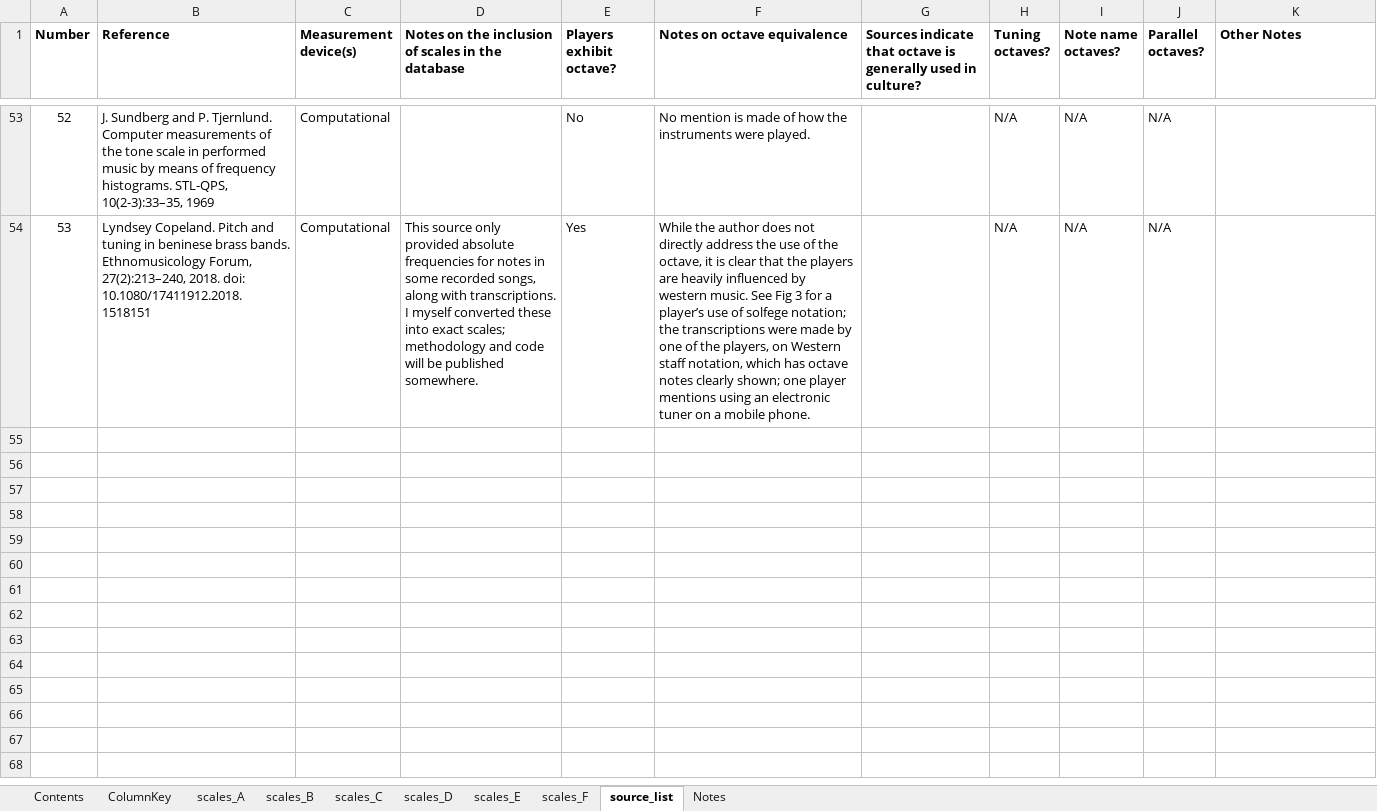
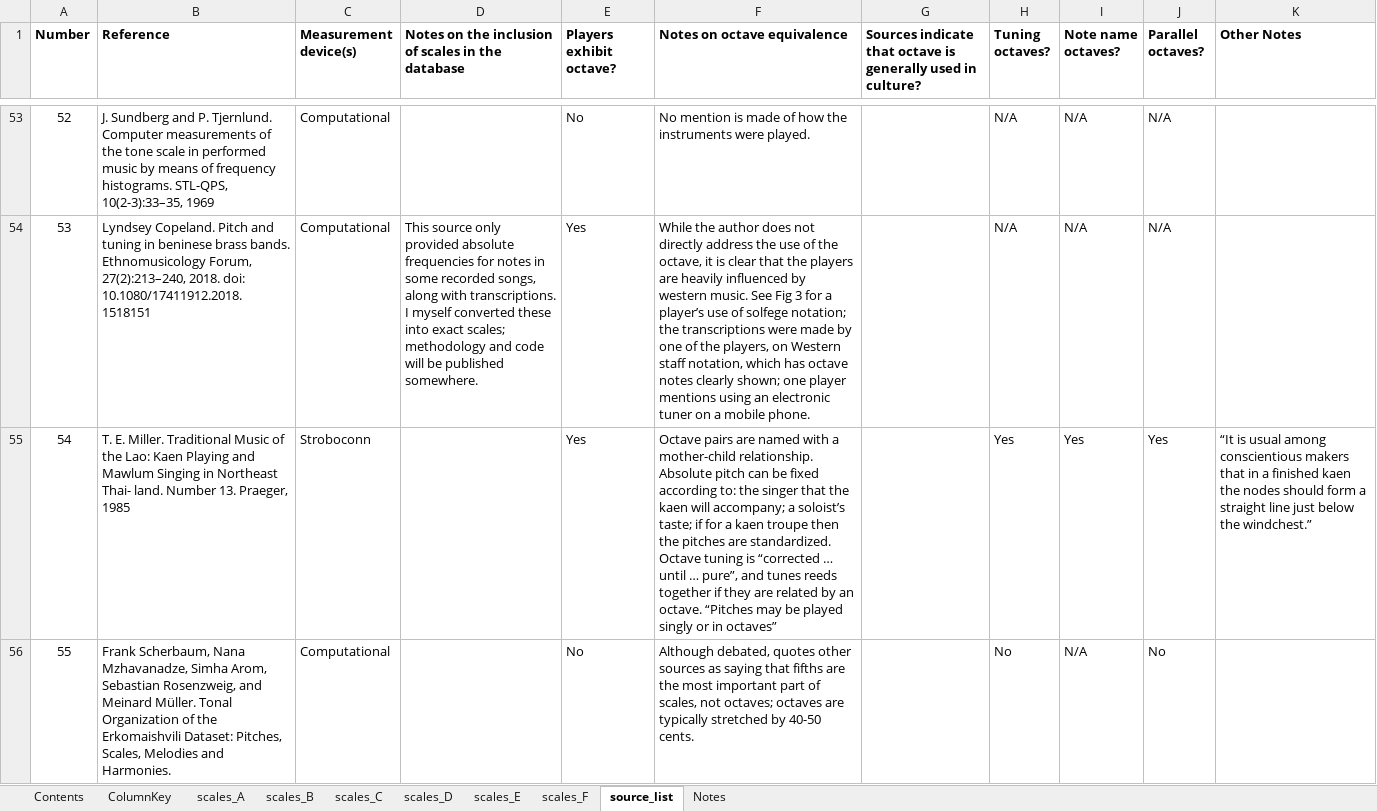
Before and after one commit to jomimc/imperfect_fifths, an Excel workbook: Scales_database/scales_database.xlsx, sheet source_list, drawn as a sheet; only a part is shown, gaps mark what is left out; values as stored, in another font and other column widths than the file's, no borders; the diff names each change by its address in the sheet, - before the commit and + after, or states it on an @@ line.

```diff
--- a/Scales_database/scales_database.xlsx (sheet source_list)
+++ b/Scales_database/scales_database.xlsx (sheet source_list)
+row 55: 54 | T. E. Miller. Traditional Music of the Lao: Kaen Playing and Mawlum Singing in Northeast Thai- land. Number 13. Praeger, 1985 | Stroboconn |  | Yes | Octave pairs are named with a mother-child relationship. Absolute pitch can be fixed according to: the singer that the kaen will accompany; a soloist’s taste; if for a kaen troupe then the pitches are standardized. Octave tuning is “corrected … until … pure”, and tunes reeds together if they are related by an octave. “Pitches may be played singly or in octaves” |  | Yes | Yes | Yes | “It is usual among conscientious makers that in a finished kaen the nodes should form a straight line just below the windchest.”
+row 56: 55 | Frank Scherbaum, Nana Mzhavanadze, Simha Arom, Sebastian Rosenzweig, and Meinard Müller. Tonal Organization of the Erkomaishvili Dataset: Pitches, Scales, Melodies and Harmonies. | Computational |  | No | Although debated, quotes other sources as saying that fifths are the most important part of scales, not octaves; octaves are typically stretched by 40-50 cents. |  | No | N/A | No
```
Also changed, not shown: sheet scales_F, sheet scales_C, sheet ColumnKey, sheet scales_E, sheet scales_D, sheet scales_B, 1 more sheet, 8 other files.
